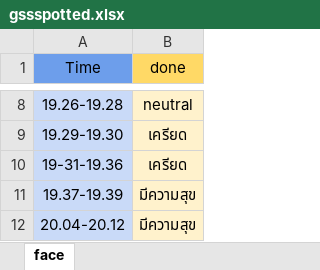
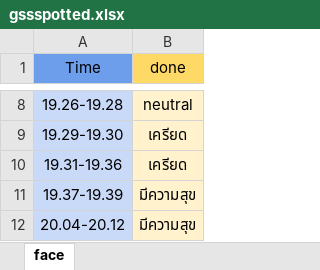
Before and after one commit to SukritJaAIproject/AICARE, an Excel workbook: test_youtube/done/gssspotted.xlsx, sheet face, drawn as a sheet; only a part is shown, gaps mark what is left out; values as stored, in another font and other column widths than the file's, no borders; the diff names each change by its address in the sheet, - before the commit and + after, or states it on an @@ line.

```diff
--- a/test_youtube/done/gssspotted.xlsx (sheet face)
+++ b/test_youtube/done/gssspotted.xlsx (sheet face)
-A10 (Time): 19-31-19.36
+A10 (Time): 19.31-19.36
```
Also changed, not shown: 2 other files.
